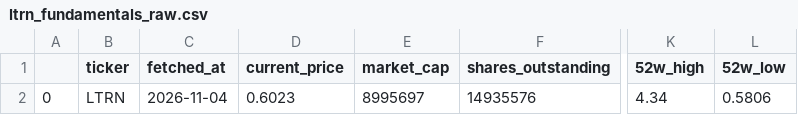
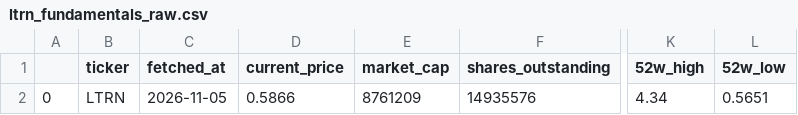
Before and after one commit to averma-ltrn/ltrn-stock-analyzer, a CSV file: data/raw/ltrn_fundamentals_raw.csv, drawn as a sheet; only a part is shown, gaps mark what is left out; the diff names each change by its address in the sheet, - before the commit and + after, or states it on an @@ line.

```diff
--- a/data/raw/ltrn_fundamentals_raw.csv
+++ b/data/raw/ltrn_fundamentals_raw.csv
-C2 (fetched_at): 2026-11-04
+C2 (fetched_at): 2026-11-05
-D2 (current_price): 0.6023
+D2 (current_price): 0.5866
-E2 (market_cap): 8995697
+E2 (market_cap): 8761209
-L2 (52w_low): 0.5806
+L2 (52w_low): 0.5651
```
Also changed, not shown: data/processed/ltrn_indicators.csv, data/raw/ltrn_prices_raw.csv, 1 other file.
